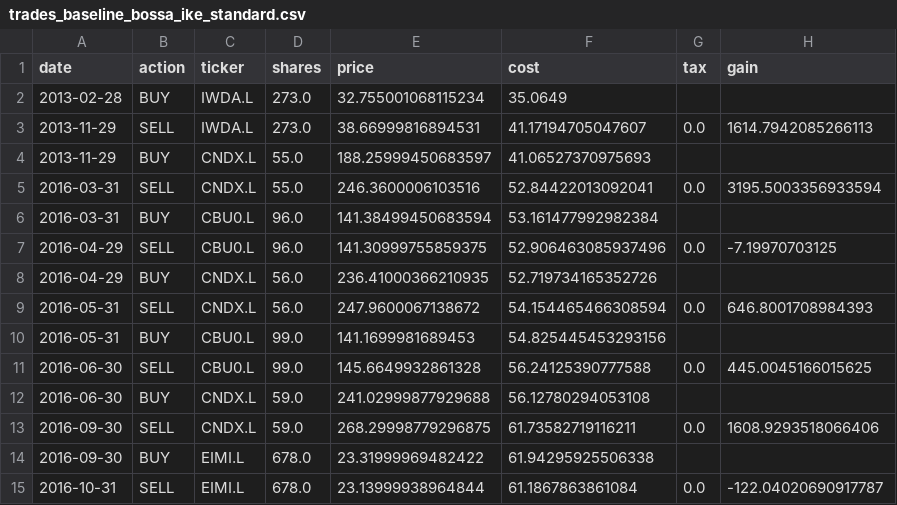
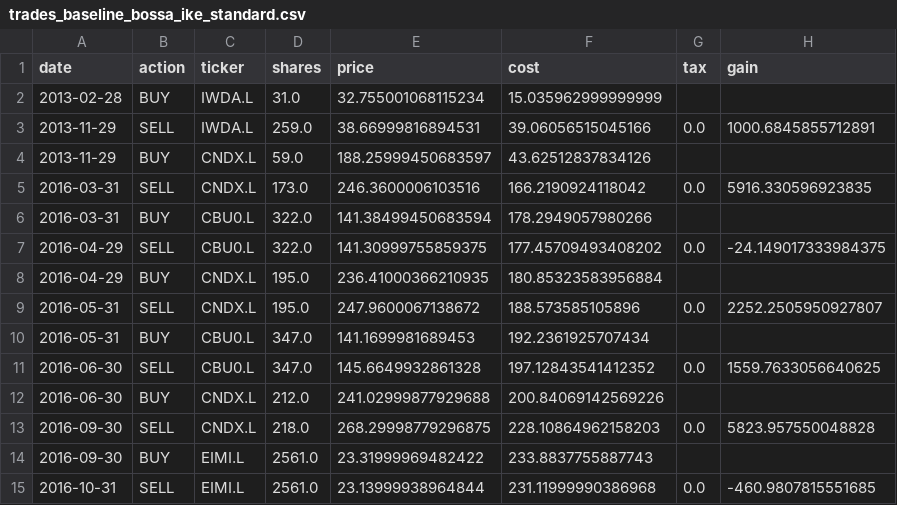
Before and after one commit to kamilkaczmareksolutions/gem-zi-checkup, a CSV file: results/trades_baseline_bossa_ike_standard.csv, drawn as a sheet; only a part is shown; the diff covers the shown part only.

```diff
--- a/results/trades_baseline_bossa_ike_standard.csv
+++ b/results/trades_baseline_bossa_ike_standard.csv
@@ -1,15 +1,15 @@
 date,action,ticker,shares,price,cost,tax,gain
-2013-02-28,BUY,IWDA.L,273.0,32.755001068115234,35.0649,,
-2013-11-29,SELL,IWDA.L,273.0,38.66999816894531,41.17194705047607,0.0,1614.7942085266113
-2013-11-29,BUY,CNDX.L,55.0,188.25999450683597,41.06527370975693,,
-2016-03-31,SELL,CNDX.L,55.0,246.3600006103516,52.84422013092041,0.0,3195.5003356933594
-2016-03-31,BUY,CBU0.L,96.0,141.38499450683594,53.161477992982384,,
-2016-04-29,SELL,CBU0.L,96.0,141.30999755859375,52.906463085937496,0.0,-7.19970703125
-2016-04-29,BUY,CNDX.L,56.0,236.41000366210935,52.719734165352726,,
-2016-05-31,SELL,CNDX.L,56.0,247.9600067138672,54.154465466308594,0.0,646.8001708984393
-2016-05-31,BUY,CBU0.L,99.0,141.1699981689453,54.825445453293156,,
-2016-06-30,SELL,CBU0.L,99.0,145.6649932861328,56.24125390777588,0.0,445.0045166015625
-2016-06-30,BUY,CNDX.L,59.0,241.02999877929688,56.12780294053108,,
-2016-09-30,SELL,CNDX.L,59.0,268.29998779296875,61.73582719116211,0.0,1608.9293518066406
-2016-09-30,BUY,EIMI.L,678.0,23.31999969482422,61.94295925506338,,
-2016-10-31,SELL,EIMI.L,678.0,23.13999938964844,61.1867863861084,0.0,-122.04020690917787
+2013-02-28,BUY,IWDA.L,31.0,32.755001068115234,15.035962999999999,,
+2013-11-29,SELL,IWDA.L,259.0,38.66999816894531,39.06056515045166,0.0,1000.6845855712891
+2013-11-29,BUY,CNDX.L,59.0,188.25999450683597,43.62512837834126,,
+2016-03-31,SELL,CNDX.L,173.0,246.3600006103516,166.2190924118042,0.0,5916.330596923835
+2016-03-31,BUY,CBU0.L,322.0,141.38499450683594,178.2949057980266,,
+2016-04-29,SELL,CBU0.L,322.0,141.30999755859375,177.45709493408202,0.0,-24.149017333984375
+2016-04-29,BUY,CNDX.L,195.0,236.41000366210935,180.85323583956884,,
+2016-05-31,SELL,CNDX.L,195.0,247.9600067138672,188.573585105896,0.0,2252.2505950927807
+2016-05-31,BUY,CBU0.L,347.0,141.1699981689453,192.2361925707434,,
+2016-06-30,SELL,CBU0.L,347.0,145.6649932861328,197.12843541412352,0.0,1559.7633056640625
+2016-06-30,BUY,CNDX.L,212.0,241.02999877929688,200.84069142569226,,
+2016-09-30,SELL,CNDX.L,218.0,268.29998779296875,228.10864962158203,0.0,5823.957550048828
+2016-09-30,BUY,EIMI.L,2561.0,23.31999969482422,233.8837755887743,,
+2016-10-31,SELL,EIMI.L,2561.0,23.13999938964844,231.11999990386968,0.0,-460.9807815551685
```
Also changed, not shown: 117 edited cells elsewhere in this file, results/contribution_scenarios.csv, results/deadband_sweep_mbank_ike.csv, 34 other files.
